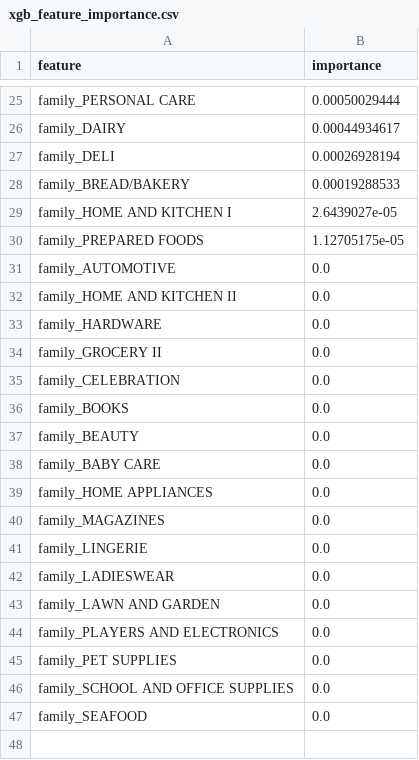
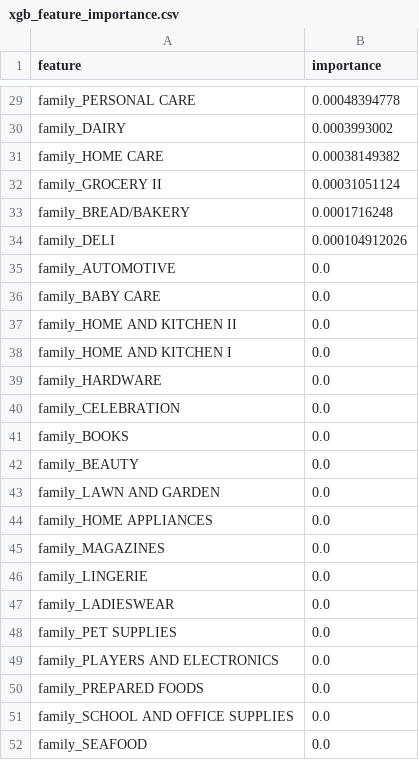
Before and after one commit to keerthanagovindarajanhere-create/food-demand-forecasting, a CSV file: xgb_feature_importance.csv, drawn as a sheet; only a part is shown, gaps mark what is left out; removed rows and columns are numbered as before the commit, all else as after; the diff covers the shown part only; the diff names each change by its address in the sheet, - before the commit and + after, or states it on an @@ line.

```diff
--- a/xgb_feature_importance.csv
+++ b/xgb_feature_importance.csv
-B29 (importance): 0.00050029444
+B29 (importance): 0.00048394778
-B30 (importance): 0.00044934617
+B30 (importance): 0.0003993002
-row 27: family_DELI | 0.00026928194
+row 31: family_HOME CARE | 0.00038149382
+row 32: family_GROCERY II | 0.00031051124
-B33 (importance): 0.00019288533
+B33 (importance): 0.0001716248
-row 29: family_HOME AND KITCHEN I | 2.6439027e-05
-row 30: family_PREPARED FOODS | 1.12705175e-05
+row 34: family_DELI | 0.000104912026
@@ row 38 moved to row 36: family_BABY CARE @@
+row 38: family_HOME AND KITCHEN I | 0.0
-row 34: family_GROCERY II | 0.0
+row 48: family_PET SUPPLIES | 0.0
-A50 (feature): family_PET SUPPLIES
+A50 (feature): family_PREPARED FOODS
```
Also changed, not shown: 10 added rows, 6 removed rows and 17 edited cells elsewhere in this file, xgb_error_by_date.csv, xgb_error_by_demand.csv, 6 other files.
